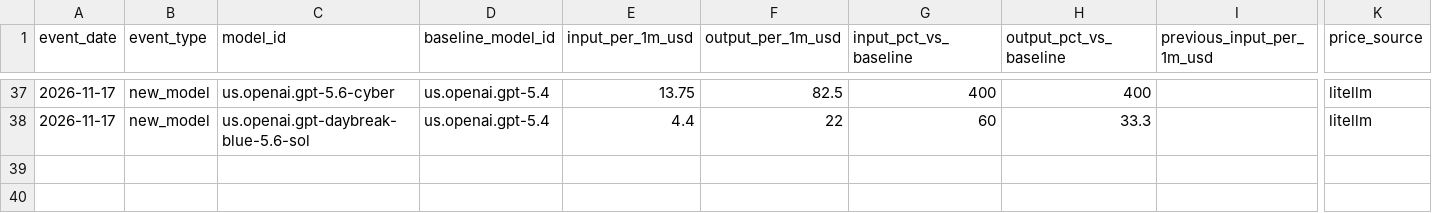
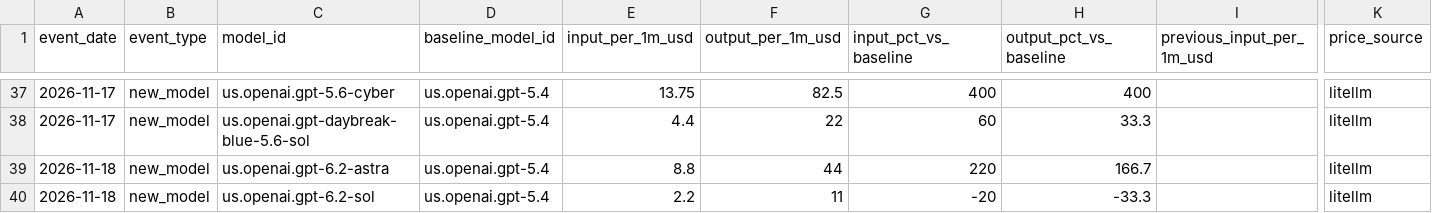
Before and after one commit to LoatmanP/lite-llm-price, a CSV file: state/events.csv, drawn as a sheet; only a part is shown, gaps mark what is left out; rows hold the shown columns only; the diff names each change by its address in the sheet, - before the commit and + after, or states it on an @@ line.

```diff
--- a/state/events.csv
+++ b/state/events.csv
+row 39: 2026-11-18 | new_model | us.openai.gpt-6.2-astra | us.openai.gpt-5.4 | 8.8 | 44 | 220 | 166.7 |  | litellm
+row 40: 2026-11-18 | new_model | us.openai.gpt-6.2-sol | us.openai.gpt-5.4 | 2.2 | 11 | -20 | -33.3 |  | litellm
```
Also changed, not shown: 2 other files.
